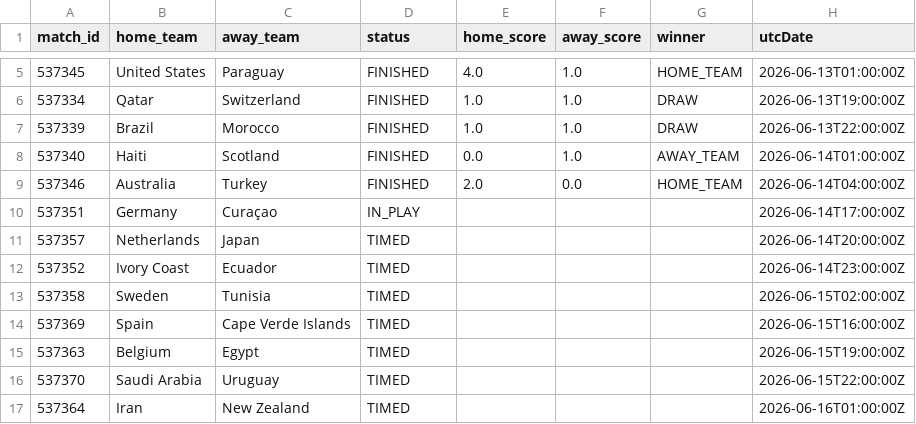
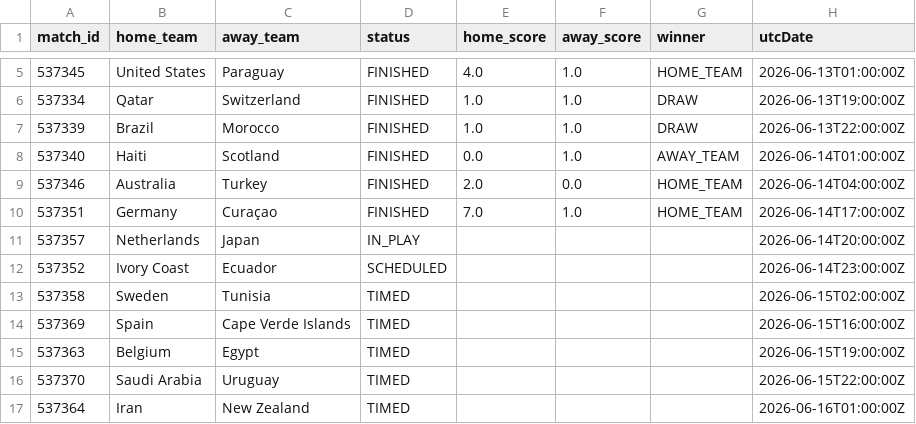
Before and after one commit to michaelsimmo11/WorldCupSweepstake, a CSV file: data/matches_2026.csv, drawn as a sheet; only a part is shown, gaps mark what is left out.

```diff
--- a/data/matches_2026.csv
+++ b/data/matches_2026.csv
@@ -9,5 +9,5 @@ match_id,home_team,away_team,status,home_score,away_score,winner,utcDate
 537346,Australia,Turkey,FINISHED,2.0,0.0,HOME_TEAM,2026-06-14T04:00:00Z
-537351,Germany,Curaçao,IN_PLAY,,,,2026-06-14T17:00:00Z
-537357,Netherlands,Japan,TIMED,,,,2026-06-14T20:00:00Z
-537352,Ivory Coast,Ecuador,TIMED,,,,2026-06-14T23:00:00Z
+537351,Germany,Curaçao,FINISHED,7.0,1.0,HOME_TEAM,2026-06-14T17:00:00Z
+537357,Netherlands,Japan,IN_PLAY,,,,2026-06-14T20:00:00Z
+537352,Ivory Coast,Ecuador,SCHEDULED,,,,2026-06-14T23:00:00Z
 537358,Sweden,Tunisia,TIMED,,,,2026-06-15T02:00:00Z
```
Also changed, not shown: data/team_stats_2026.csv, 1 other file.
